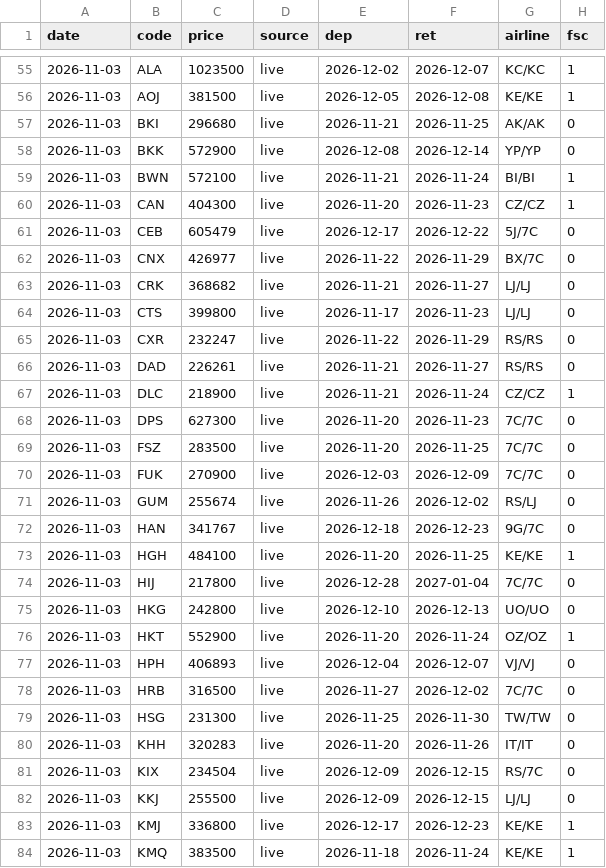
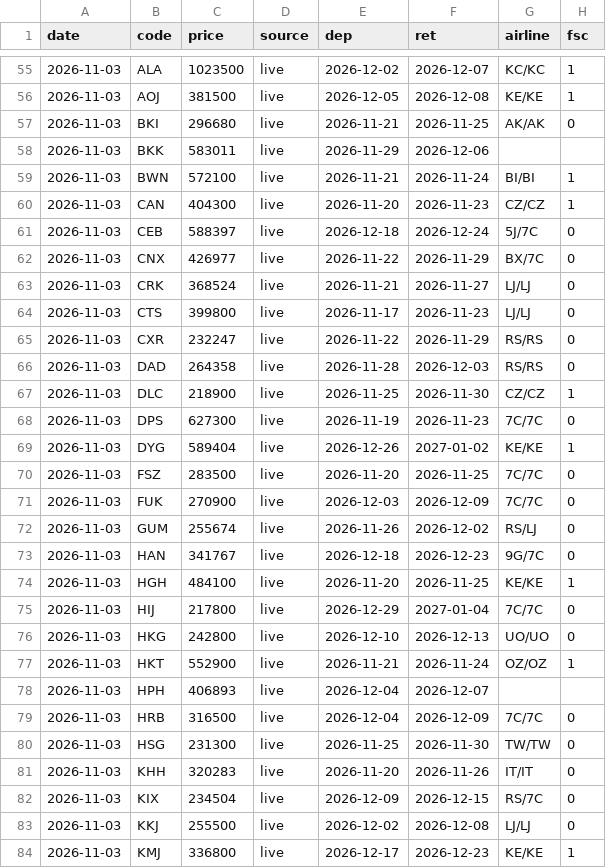
Before and after one commit to lee2000y-max/daily-flight-news, a CSV file: data/history/2026-11.csv, drawn as a sheet; only a part is shown, gaps mark what is left out; the shorter side is filled out with more unchanged rows; the diff covers the shown part only.

```diff
--- a/data/history/2026-11.csv
+++ b/data/history/2026-11.csv
@@ -57,13 +57,14 @@ date,code,price,source,dep,ret,airline,fsc
 2026-11-03,BKI,296680,live,2026-11-21,2026-11-25,AK/AK,0
-2026-11-03,BKK,572900,live,2026-12-08,2026-12-14,YP/YP,0
+2026-11-03,BKK,583011,live,2026-11-29,2026-12-06,,
 2026-11-03,BWN,572100,live,2026-11-21,2026-11-24,BI/BI,1
 2026-11-03,CAN,404300,live,2026-11-20,2026-11-23,CZ/CZ,1
-2026-11-03,CEB,605479,live,2026-12-17,2026-12-22,5J/7C,0
+2026-11-03,CEB,588397,live,2026-12-18,2026-12-24,5J/7C,0
 2026-11-03,CNX,426977,live,2026-11-22,2026-11-29,BX/7C,0
-2026-11-03,CRK,368682,live,2026-11-21,2026-11-27,LJ/LJ,0
+2026-11-03,CRK,368524,live,2026-11-21,2026-11-27,LJ/LJ,0
 2026-11-03,CTS,399800,live,2026-11-17,2026-11-23,LJ/LJ,0
 2026-11-03,CXR,232247,live,2026-11-22,2026-11-29,RS/RS,0
-2026-11-03,DAD,226261,live,2026-11-21,2026-11-27,RS/RS,0
-2026-11-03,DLC,218900,live,2026-11-21,2026-11-24,CZ/CZ,1
-2026-11-03,DPS,627300,live,2026-11-20,2026-11-23,7C/7C,0
+2026-11-03,DAD,264358,live,2026-11-28,2026-12-03,RS/RS,0
+2026-11-03,DLC,218900,live,2026-11-25,2026-11-30,CZ/CZ,1
+2026-11-03,DPS,627300,live,2026-11-19,2026-11-23,7C/7C,0
+2026-11-03,DYG,589404,live,2026-12-26,2027-01-02,KE/KE,1
 2026-11-03,FSZ,283500,live,2026-11-20,2026-11-25,7C/7C,0
@@ -73,7 +74,7 @@ date,code,price,source,dep,ret,airline,fsc
 2026-11-03,HGH,484100,live,2026-11-20,2026-11-25,KE/KE,1
-2026-11-03,HIJ,217800,live,2026-12-28,2027-01-04,7C/7C,0
+2026-11-03,HIJ,217800,live,2026-12-29,2027-01-04,7C/7C,0
 2026-11-03,HKG,242800,live,2026-12-10,2026-12-13,UO/UO,0
-2026-11-03,HKT,552900,live,2026-11-20,2026-11-24,OZ/OZ,1
-2026-11-03,HPH,406893,live,2026-12-04,2026-12-07,VJ/VJ,0
-2026-11-03,HRB,316500,live,2026-11-27,2026-12-02,7C/7C,0
+2026-11-03,HKT,552900,live,2026-11-21,2026-11-24,OZ/OZ,1
+2026-11-03,HPH,406893,live,2026-12-04,2026-12-07,,
+2026-11-03,HRB,316500,live,2026-12-04,2026-12-09,7C/7C,0
 2026-11-03,HSG,231300,live,2026-11-25,2026-11-30,TW/TW,0
@@ -81,3 +82,3 @@ date,code,price,source,dep,ret,airline,fsc
 2026-11-03,KIX,234504,live,2026-12-09,2026-12-15,RS/7C,0
-2026-11-03,KKJ,255500,live,2026-12-09,2026-12-15,LJ/LJ,0
+2026-11-03,KKJ,255500,live,2026-12-02,2026-12-08,LJ/LJ,0
 2026-11-03,KMJ,336800,live,2026-12-17,2026-12-23,KE/KE,1
```
Also changed, not shown: 20 edited cells elsewhere in this file, 6 other files.
